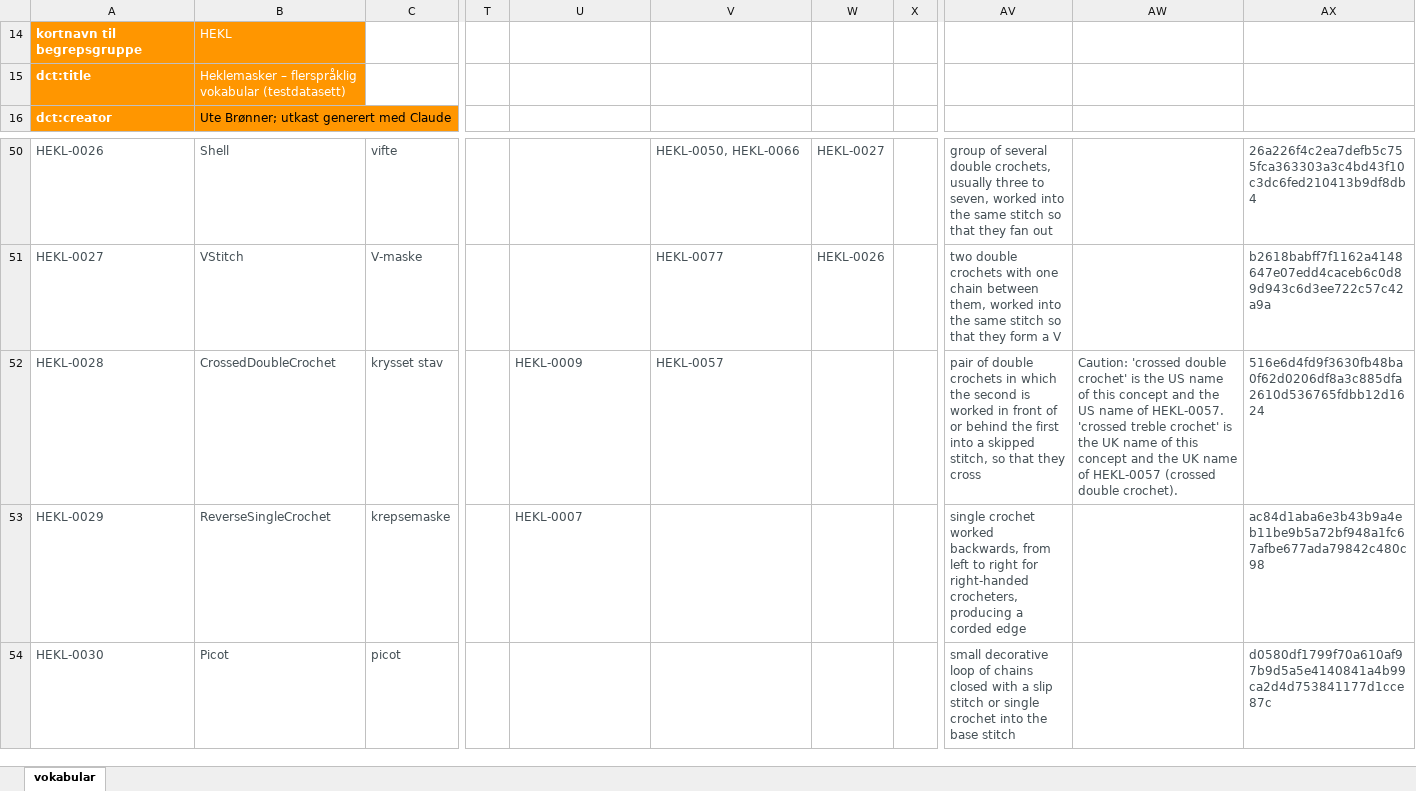
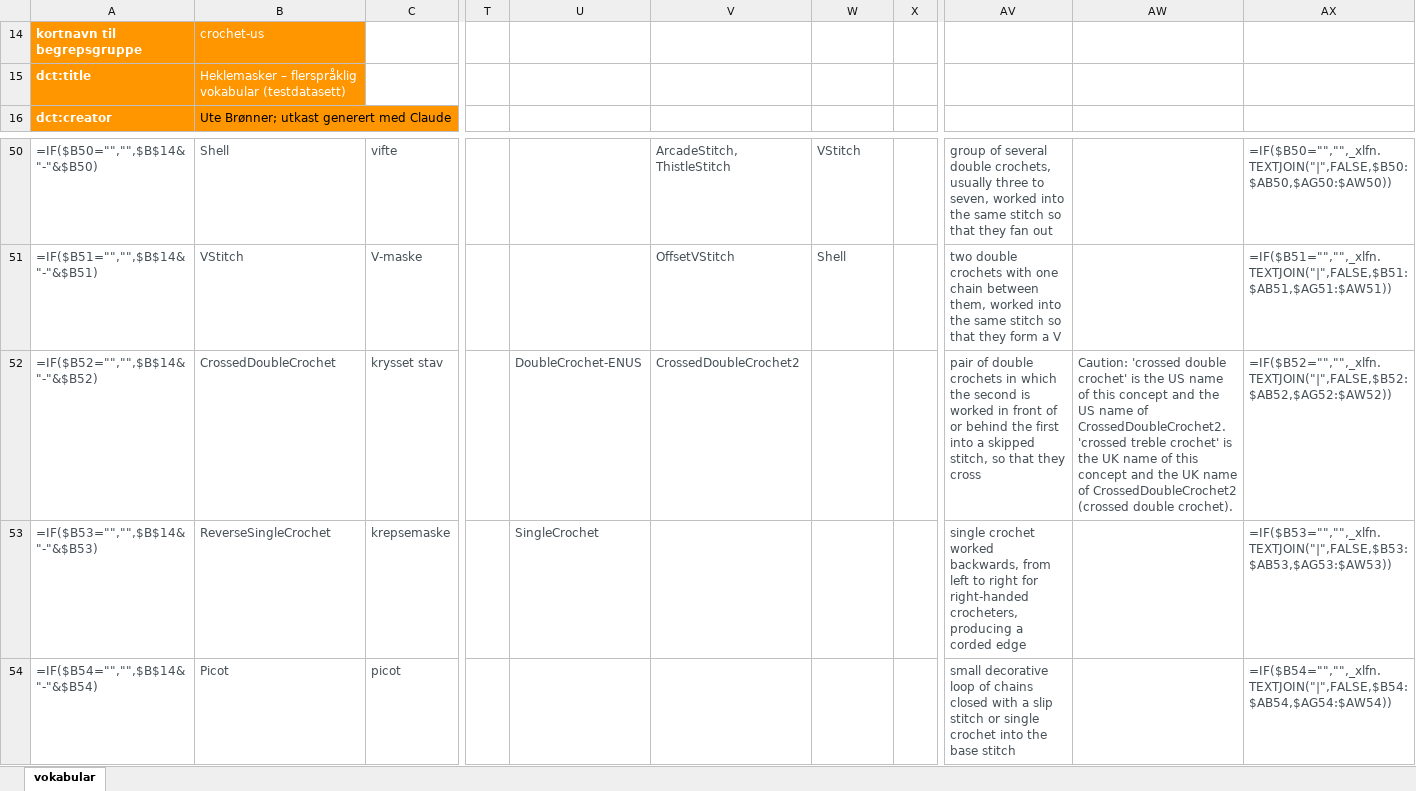
Before and after one commit to UteBroenner/skos-from-pdf-via-excel, an Excel workbook: datasets/hekling/HEKL-v8.xlsx, sheet vokabular, drawn as a sheet; only a part is shown, gaps mark what is left out; values as stored, in another font and other column widths than the file's, no borders; formulas without a stored value are shown as written; table styles not drawn; the diff covers the shown part only; the diff names each change by its address in the sheet, - before the commit and + after, or states it on an @@ line.

```diff
--- a/datasets/hekling/HEKL-v8.xlsx (sheet vokabular)
+++ b/datasets/hekling/HEKL-v8.xlsx (sheet vokabular)
-B14: HEKL
+B14: crochet-us
-A50: HEKL-0026
+A50: =IF($B50="","",$B$14&"-"&$B50)
-V50: HEKL-0050, HEKL-0066
+V50: ArcadeStitch, ThistleStitch
-W50: HEKL-0027
+W50: VStitch
-AX50: 26a226f4c2ea7defb5c755fca363303a3c4bd43f10c3dc6fed210413b9df8db4
+AX50: =IF($B50="","",_xlfn.TEXTJOIN("|",FALSE,$B50:$AB50,$AG50:$AW50))
-A51: HEKL-0027
+A51: =IF($B51="","",$B$14&"-"&$B51)
-V51: HEKL-0077
+V51: OffsetVStitch
-W51: HEKL-0026
+W51: Shell
-AX51: b2618babff7f1162a4148647e07edd4caceb6c0d89d943c6d3ee722c57c42a9a
+AX51: =IF($B51="","",_xlfn.TEXTJOIN("|",FALSE,$B51:$AB51,$AG51:$AW51))
-A52: HEKL-0028
+A52: =IF($B52="","",$B$14&"-"&$B52)
-U52: HEKL-0009
+U52: DoubleCrochet-ENUS
-V52: HEKL-0057
+V52: CrossedDoubleCrochet2
-AW52: …name of HEKL-0057. 'crossed treble crochet' is the UK name of this concept and the UK name of HEKL-0057 (crossed double…
+AW52: …name of CrossedDoubleCrochet2. 'crossed treble crochet' is the UK name of this concept and the UK name of CrossedDoubleCrochet2 (crossed double…
-AX52: 516e6d4fd9f3630fb48ba0f62d0206df8a3c885dfa2610d536765fdbb12d1624
+AX52: =IF($B52="","",_xlfn.TEXTJOIN("|",FALSE,$B52:$AB52,$AG52:$AW52))
-A53: HEKL-0029
+A53: =IF($B53="","",$B$14&"-"&$B53)
-U53: HEKL-0007
+U53: SingleCrochet
-AX53: ac84d1aba6e3b43b9a4eb11be9b5a72bf948a1fc67afbe677ada79842c480c98
+AX53: =IF($B53="","",_xlfn.TEXTJOIN("|",FALSE,$B53:$AB53,$AG53:$AW53))
-A54: HEKL-0030
+A54: =IF($B54="","",$B$14&"-"&$B54)
-AX54: d0580df1799f70a610af97b9d5a5e4140841a4b99ca2d4d753841177d1cce87c
+AX54: =IF($B54="","",_xlfn.TEXTJOIN("|",FALSE,$B54:$AB54,$AG54:$AW54))
```
Also changed, not shown: other rows of this sheet, templates/SKOS-Excel-mal-v8-for-import.xlsx, templates/SKOS-Excel-mal-v8-lang-ext.xlsx, 29 other files.
